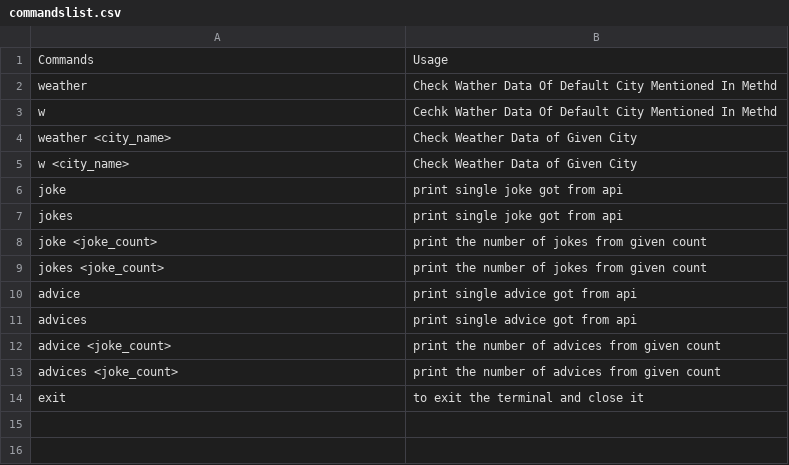
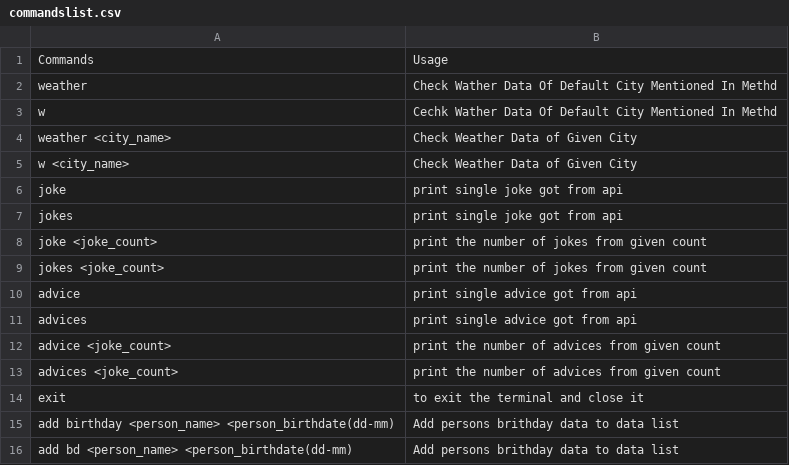
Before and after one commit to neuqs90/python-personal-command-line, a CSV file: commandslist.csv, drawn as a sheet; the diff names each change by its address in the sheet, - before the commit and + after, or states it on an @@ line.

Commit message:
commands format and about added in lst

```diff
--- a/commandslist.csv
+++ b/commandslist.csv
+row 15: add birthday <person_name> <person_birthdate(dd-mm) | Add persons brithday data to data list
+row 16: add bd <person_name> <person_birthdate(dd-mm) | Add persons brithday data to data list
```
